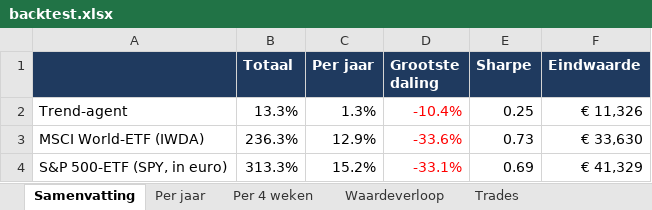
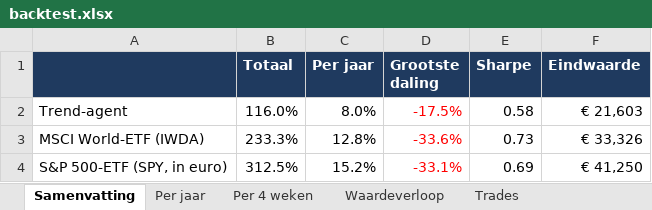
Before and after one commit to Sewpersonic/trend-agent, an Excel workbook: backtest/resultaten/backtest.xlsx, sheet Samenvatting, drawn as a sheet; values as stored, in another font and other column widths than the file's, no borders; the diff names each change by its address in the sheet, - before the commit and + after, or states it on an @@ line.

```diff
--- a/backtest/resultaten/backtest.xlsx (sheet Samenvatting)
+++ b/backtest/resultaten/backtest.xlsx (sheet Samenvatting)
-B2 (Totaal): 13.3%
+B2 (Totaal): 116.0%
-C2 (Per jaar): 1.3%
+C2 (Per jaar): 8.0%
-D2 (Grootste daling): -10.4%
+D2 (Grootste daling): -17.5%
-E2 (Sharpe): 0.25
+E2 (Sharpe): 0.58
-F2 (Eindwaarde): € 11,326
+F2 (Eindwaarde): € 21,603
-B3 (Totaal): 236.3%
+B3 (Totaal): 233.3%
-C3 (Per jaar): 12.9%
+C3 (Per jaar): 12.8%
-F3 (Eindwaarde): € 33,630
+F3 (Eindwaarde): € 33,326
-B4 (Totaal): 313.3%
+B4 (Totaal): 312.5%
-F4 (Eindwaarde): € 41,329
+F4 (Eindwaarde): € 41,250
```
Also changed, not shown: sheet Trades, sheet Waardeverloop, sheet Per jaar, sheet Per 4 weken, backtest/controle-alleen-etf/backtest.xlsx, backtest/controle-zonder-crypto/backtest.xlsx, 9 other files.
